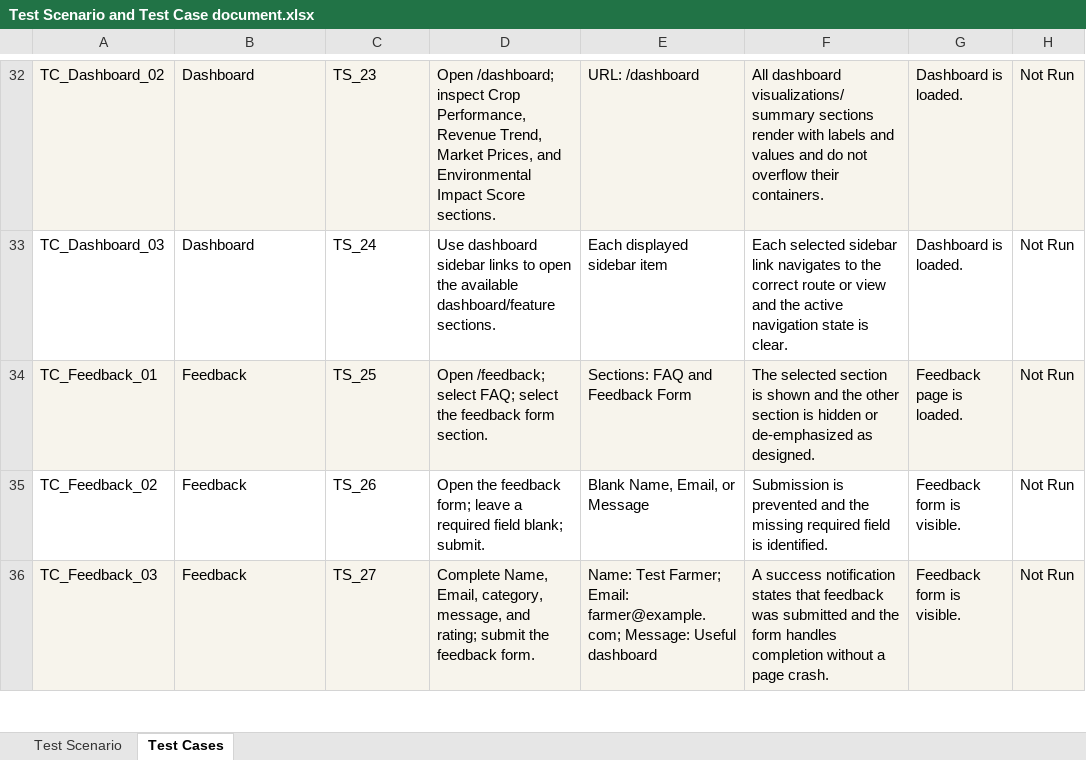
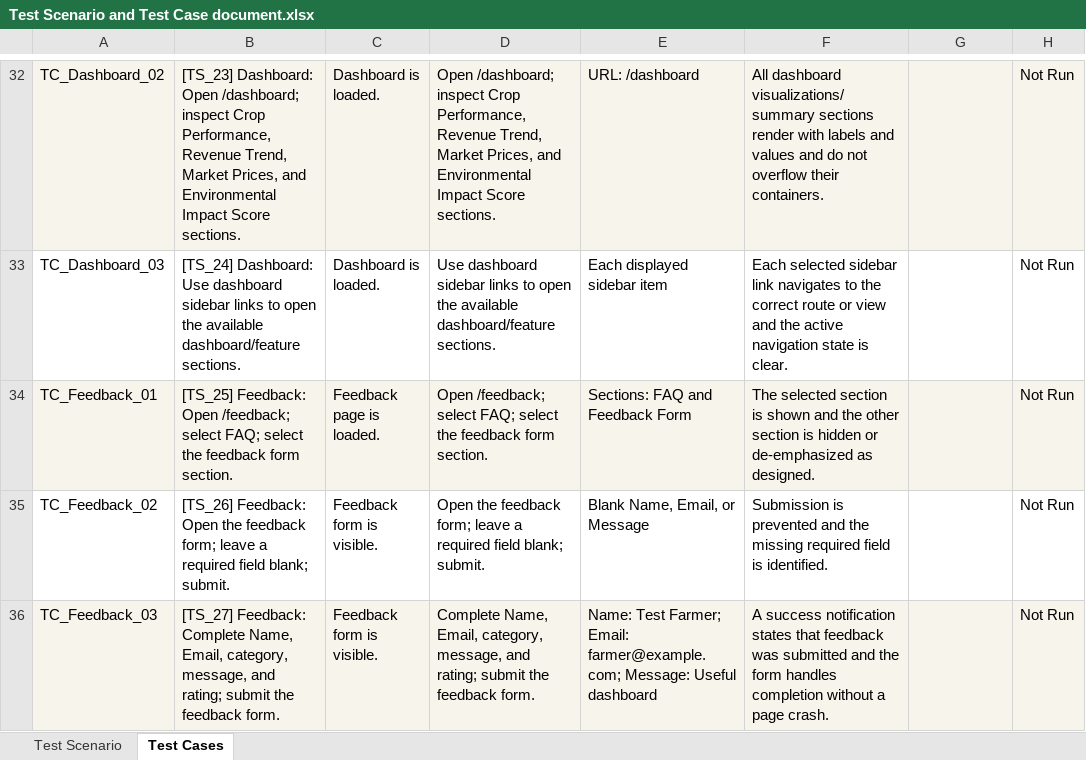
Before and after one commit to Aashka330/KisanSeva-, an Excel workbook: Test Scenario and Test Case document.xlsx, sheet Test Cases, drawn as a sheet; only a part is shown, gaps mark what is left out; values as stored, in another font and other column widths than the file's, no borders; the diff covers the shown part only; the diff names each change by its address in the sheet, - before the commit and + after, or states it on an @@ line.

```diff
--- a/Test Scenario and Test Case document.xlsx (sheet Test Cases)
+++ b/Test Scenario and Test Case document.xlsx (sheet Test Cases)
-B32: Dashboard
+B32: [TS_23] Dashboard: Open /dashboard; inspect Crop Performance, Revenue Trend, Market Prices, and Environmental Impact Score sections.
-C32: TS_23
+C32: Dashboard is loaded.
-G32:G33: Dashboard is loaded.
+G32:G33: (empty)
-B33: Dashboard
+B33: [TS_24] Dashboard: Use dashboard sidebar links to open the available dashboard/feature sections.
-C33: TS_24
+C33: Dashboard is loaded.
-B34: Feedback
+B34: [TS_25] Feedback: Open /feedback; select FAQ; select the feedback form section.
-C34: TS_25
+C34: Feedback page is loaded.
-G34: Feedback page is loaded.
+G34: (empty)
-B35: Feedback
+B35: [TS_26] Feedback: Open the feedback form; leave a required field blank; submit.
-C35: TS_26
+C35: Feedback form is visible.
-G35:G36: Feedback form is visible.
+G35:G36: (empty)
-B36: Feedback
+B36: [TS_27] Feedback: Complete Name, Email, category, message, and rating; submit the feedback form.
-C36: TS_27
+C36: Feedback form is visible.
```
Also changed, not shown: 81 edited cells elsewhere in this sheet, 32 other files.
